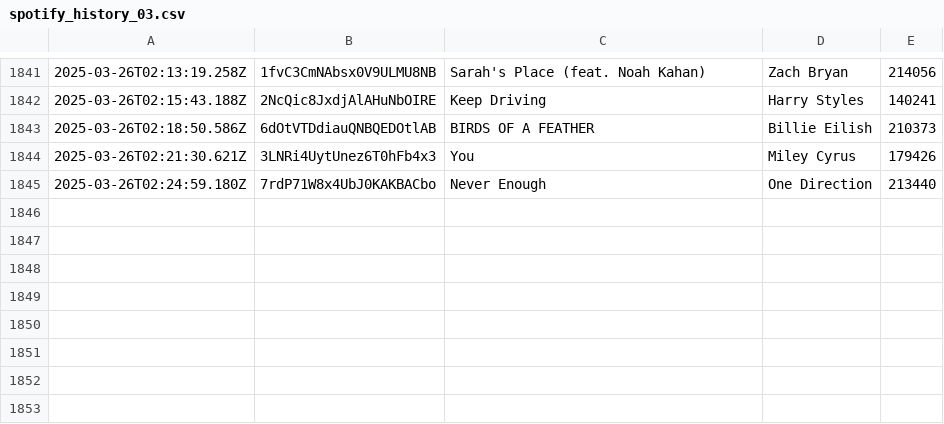
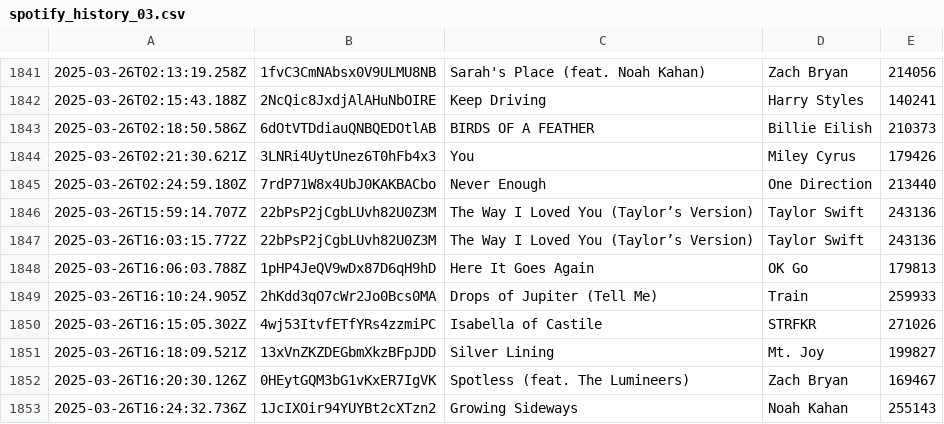
Before and after one commit to katemcgraw0/spotify-data-tracker, a CSV file: spotify_history_03.csv, drawn as a sheet; only a part is shown, gaps mark what is left out; the diff names each change by its address in the sheet, - before the commit and + after, or states it on an @@ line.

```diff
--- a/spotify_history_03.csv
+++ b/spotify_history_03.csv
+row 1846: 2025-03-26T15:59:14.707Z | 22bPsP2jCgbLUvh82U0Z3M | The Way I Loved You (Taylor’s Version) | Taylor Swift | 243136
+row 1847: 2025-03-26T16:03:15.772Z | 22bPsP2jCgbLUvh82U0Z3M | The Way I Loved You (Taylor’s Version) | Taylor Swift | 243136
+row 1848: 2025-03-26T16:06:03.788Z | 1pHP4JeQV9wDx87D6qH9hD | Here It Goes Again | OK Go | 179813
+row 1849: 2025-03-26T16:10:24.905Z | 2hKdd3qO7cWr2Jo0Bcs0MA | Drops of Jupiter (Tell Me) | Train | 259933
+row 1850: 2025-03-26T16:15:05.302Z | 4wj53ItvfETfYRs4zzmiPC | Isabella of Castile | STRFKR | 271026
+row 1851: 2025-03-26T16:18:09.521Z | 13xVnZKZDEGbmXkzBFpJDD | Silver Lining | Mt. Joy | 199827
+row 1852: 2025-03-26T16:20:30.126Z | 0HEytGQM3bG1vKxER7IgVK | Spotless (feat. The Lumineers) | Zach Bryan | 169467
+row 1853: 2025-03-26T16:24:32.736Z | 1JcIXOir94YUYBt2cXTzn2 | Growing Sideways | Noah Kahan | 255143
```
